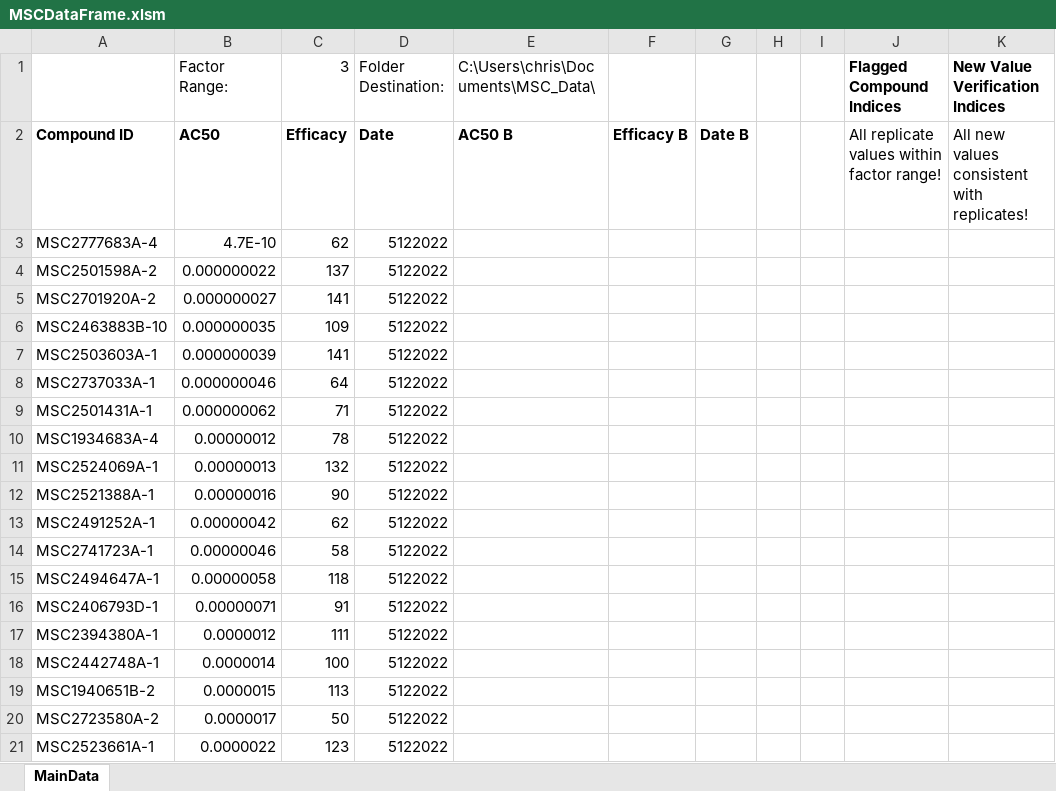
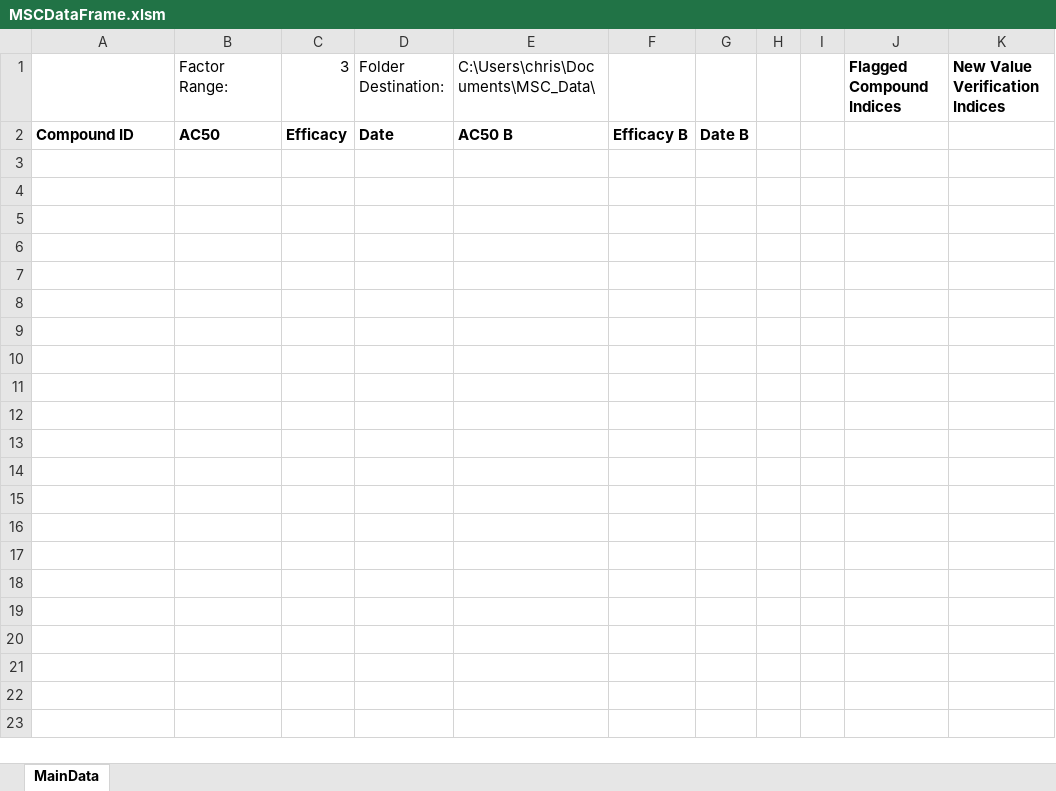
Before and after one commit to tiger1deF/MSC-AutoFrame, an Excel workbook: MSCDataFrame.xlsm, sheet MainData, drawn as a sheet; only a part is shown; values as stored, in another font and other column widths than the file's, no borders; charts and pictures not drawn; the diff covers the shown part only; the diff names each change by its address in the sheet, - before the commit and + after, or states it on an @@ line.

Commit message:
Add files via upload

```diff
--- a/MSCDataFrame.xlsm (sheet MainData)
+++ b/MSCDataFrame.xlsm (sheet MainData)
-J2: All replicate values within factor range!
+J2: (empty)
-K2: All new values consistent with replicates!
+K2: (empty)
-row 3: MSC2777683A-4 | 4.7E-10 | 62 | 5122022
-row 4: MSC2501598A-2 | 0.000000022 | 137 | 5122022
-row 5: MSC2701920A-2 | 0.000000027 | 141 | 5122022
-row 6: MSC2463883B-10 | 0.000000035 | 109 | 5122022
-row 7: MSC2503603A-1 | 0.000000039 | 141 | 5122022
-row 8: MSC2737033A-1 | 0.000000046 | 64 | 5122022
-row 9: MSC2501431A-1 | 0.000000062 | 71 | 5122022
-row 10: MSC1934683A-4 | 0.00000012 | 78 | 5122022
-row 11: MSC2524069A-1 | 0.00000013 | 132 | 5122022
-row 12: MSC2521388A-1 | 0.00000016 | 90 | 5122022
-row 13: MSC2491252A-1 | 0.00000042 | 62 | 5122022
-row 14: MSC2741723A-1 | 0.00000046 | 58 | 5122022
-row 15: MSC2494647A-1 | 0.00000058 | 118 | 5122022
-row 16: MSC2406793D-1 | 0.00000071 | 91 | 5122022
-row 17: MSC2394380A-1 | 0.0000012 | 111 | 5122022
-row 18: MSC2442748A-1 | 0.0000014 | 100 | 5122022
-row 19: MSC1940651B-2 | 0.0000015 | 113 | 5122022
-row 20: MSC2723580A-2 | 0.0000017 | 50 | 5122022
-row 21: MSC2523661A-1 | 0.0000022 | 123 | 5122022
```
Also changed, not shown: 58 removed rows elsewhere in this sheet, charts or pictures.
